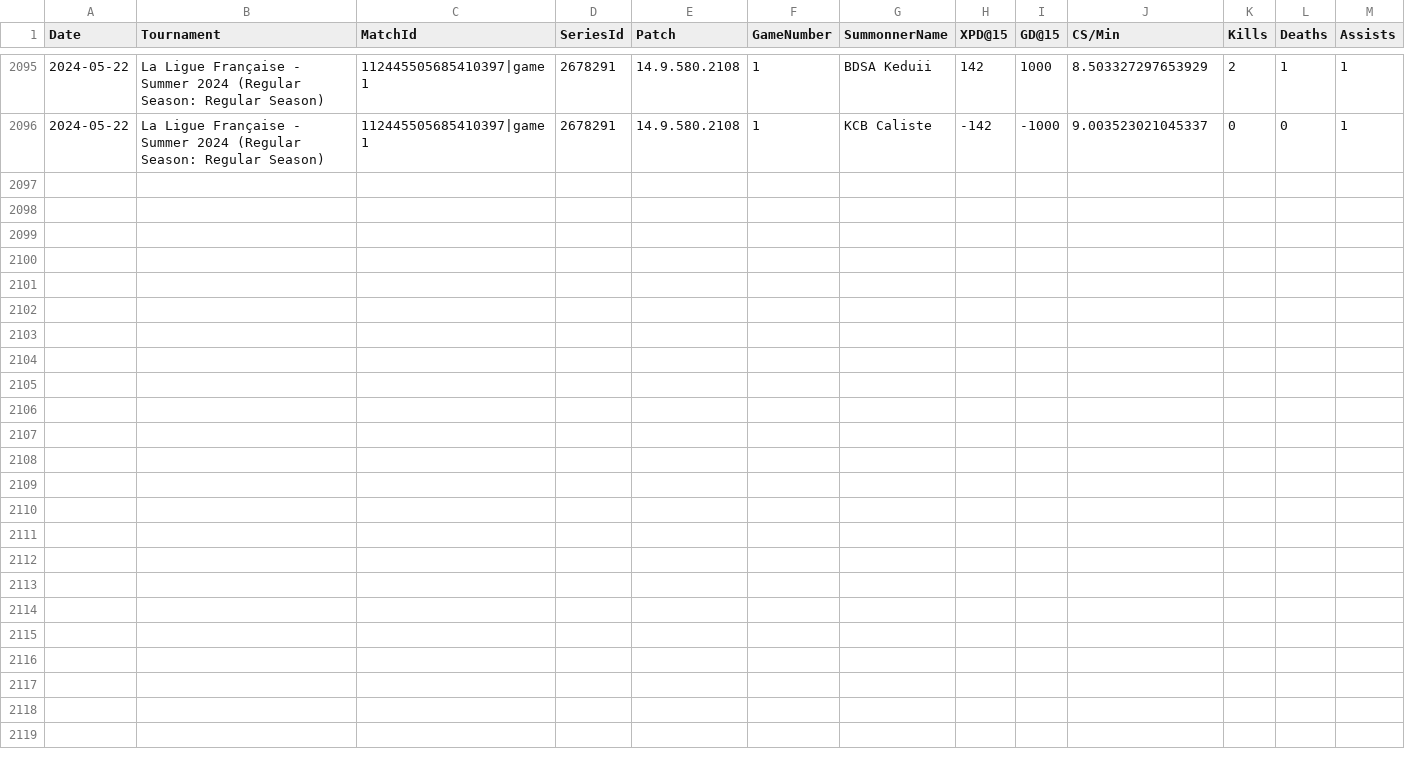
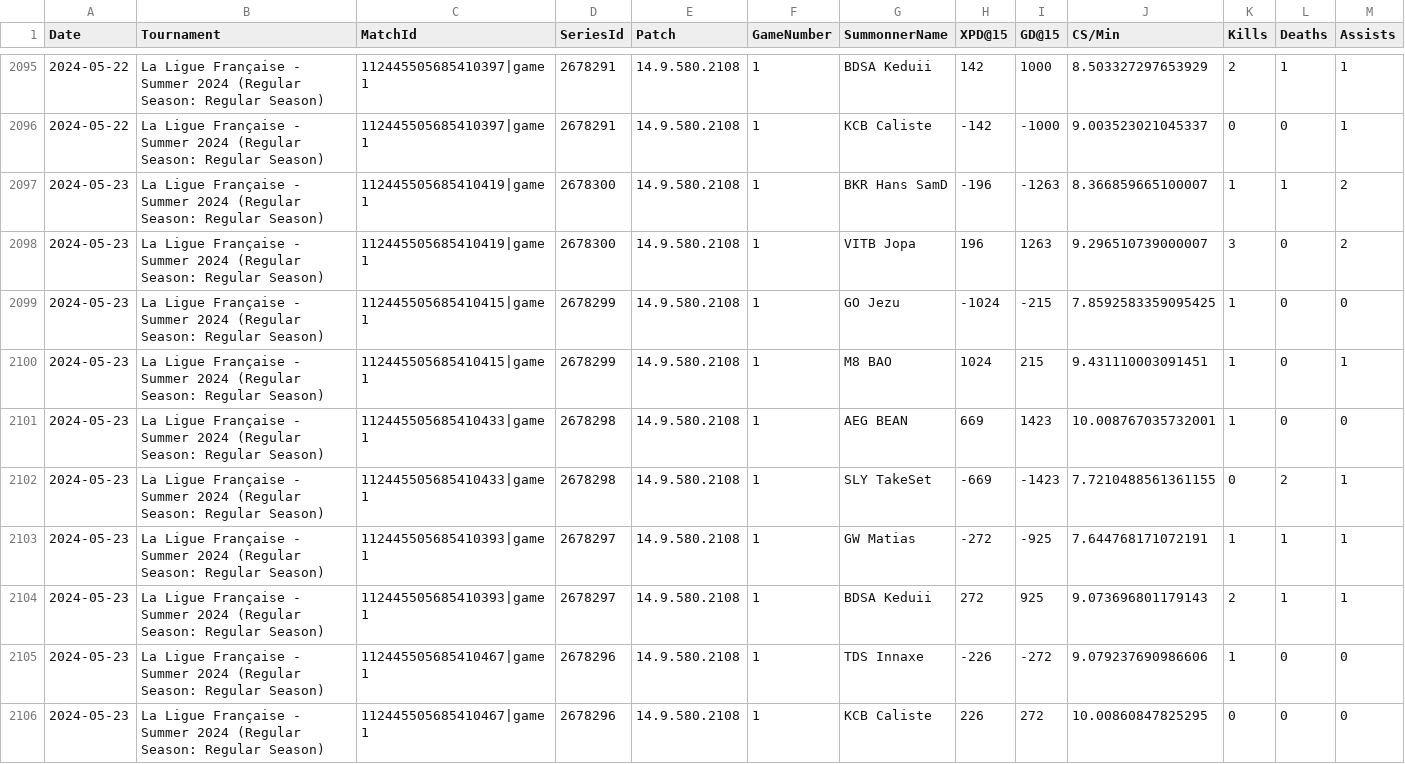
Before and after one commit to avinot244/LoL-Analytics-Dashboard, a CSV file: backend/backend/databases/behavior/behavior/behavior_ADC.csv, drawn as a sheet; only a part is shown, gaps mark what is left out; rows hold the shown columns only; the diff names each change by its address in the sheet, - before the commit and + after, or states it on an @@ line.

```diff
--- a/backend/backend/databases/behavior/behavior/behavior_ADC.csv
+++ b/backend/backend/databases/behavior/behavior/behavior_ADC.csv
+row 2097: 2024-05-23 | La Ligue Française - Summer 2024 (Regular Season: Regular Season) | 112445505685410419|game1 | 2678300 | 14.9.580.2108 | 1 | BKR Hans SamD | -196 | -1263 | 8.366859665100007 | 1 | 1 | 2
+row 2098: 2024-05-23 | La Ligue Française - Summer 2024 (Regular Season: Regular Season) | 112445505685410419|game1 | 2678300 | 14.9.580.2108 | 1 | VITB Jopa | 196 | 1263 | 9.296510739000007 | 3 | 0 | 2
+row 2099: 2024-05-23 | La Ligue Française - Summer 2024 (Regular Season: Regular Season) | 112445505685410415|game1 | 2678299 | 14.9.580.2108 | 1 | GO Jezu | -1024 | -215 | 7.8592583359095425 | 1 | 0 | 0
+row 2100: 2024-05-23 | La Ligue Française - Summer 2024 (Regular Season: Regular Season) | 112445505685410415|game1 | 2678299 | 14.9.580.2108 | 1 | M8 BAO | 1024 | 215 | 9.431110003091451 | 1 | 0 | 1
+row 2101: 2024-05-23 | La Ligue Française - Summer 2024 (Regular Season: Regular Season) | 112445505685410433|game1 | 2678298 | 14.9.580.2108 | 1 | AEG BEAN | 669 | 1423 | 10.008767035732001 | 1 | 0 | 0
+row 2102: 2024-05-23 | La Ligue Française - Summer 2024 (Regular Season: Regular Season) | 112445505685410433|game1 | 2678298 | 14.9.580.2108 | 1 | SLY TakeSet | -669 | -1423 | 7.7210488561361155 | 0 | 2 | 1
+row 2103: 2024-05-23 | La Ligue Française - Summer 2024 (Regular Season: Regular Season) | 112445505685410393|game1 | 2678297 | 14.9.580.2108 | 1 | GW Matias | -272 | -925 | 7.644768171072191 | 1 | 1 | 1
+row 2104: 2024-05-23 | La Ligue Française - Summer 2024 (Regular Season: Regular Season) | 112445505685410393|game1 | 2678297 | 14.9.580.2108 | 1 | BDSA Keduii | 272 | 925 | 9.073696801179143 | 2 | 1 | 1
+row 2105: 2024-05-23 | La Ligue Française - Summer 2024 (Regular Season: Regular Season) | 112445505685410467|game1 | 2678296 | 14.9.580.2108 | 1 | TDS Innaxe | -226 | -272 | 9.079237690986606 | 1 | 0 | 0
+row 2106: 2024-05-23 | La Ligue Française - Summer 2024 (Regular Season: Regular Season) | 112445505685410467|game1 | 2678296 | 14.9.580.2108 | 1 | KCB Caliste | 226 | 272 | 10.00860847825295 | 0 | 0 | 0
```
Also changed, not shown: backend/backend/databases/behavior/behavior/behavior_Jungle.csv, backend/backend/databases/behavior/behavior/behavior_Mid.csv, 53 other files.
